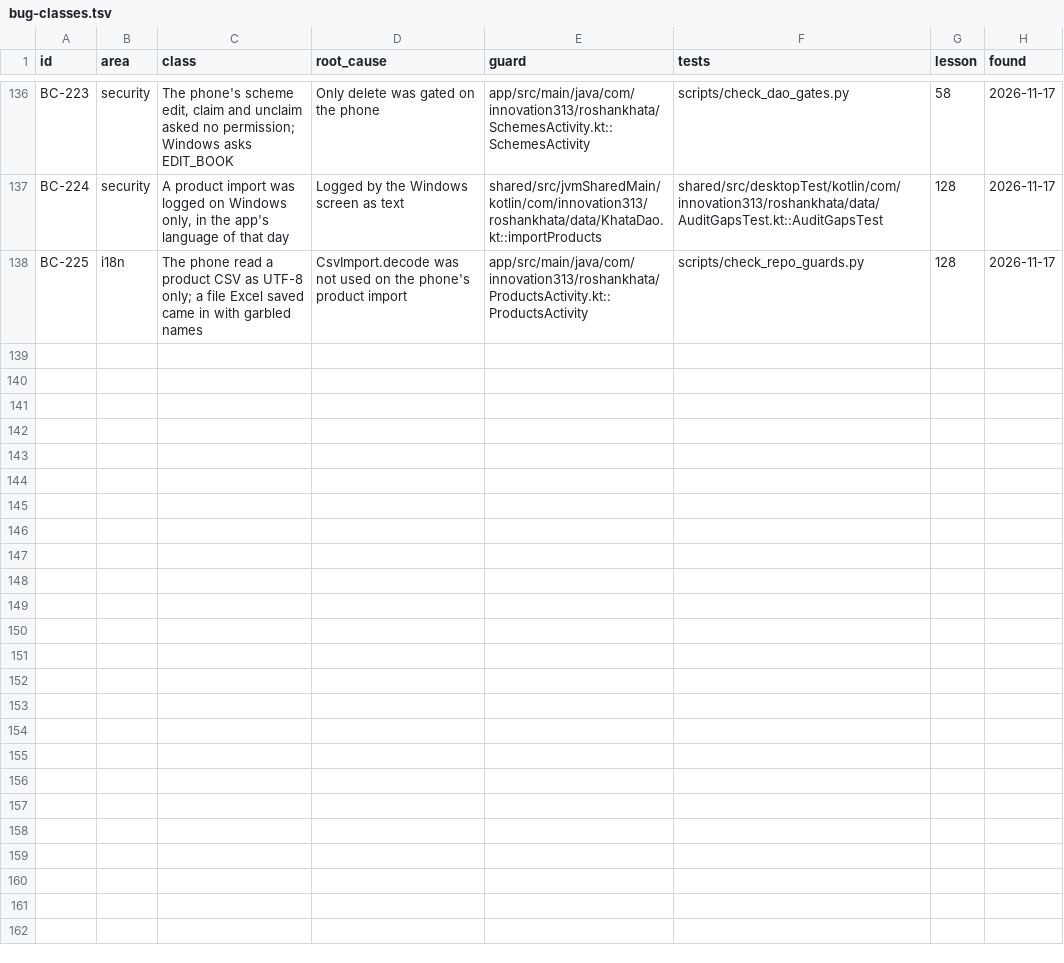
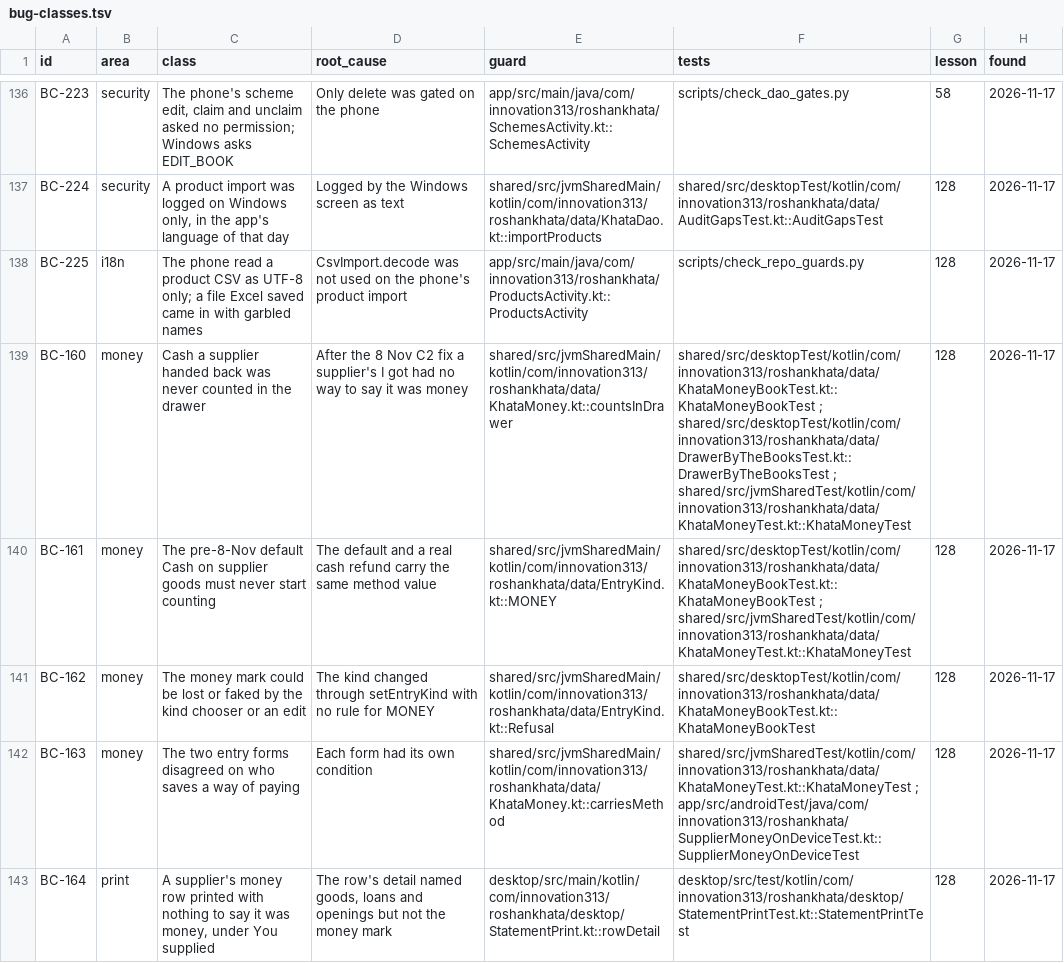
Before and after one commit to aliehtisham052-dotcom/RoshanKhata, a TSV file: docs/bug-classes.tsv, drawn as a sheet; only a part is shown, gaps mark what is left out.

```diff
--- a/docs/bug-classes.tsv
+++ b/docs/bug-classes.tsv
@@ -138 +138,6 @@ BC-224	security	A product import was logged on Windows only, in the app's langua
 BC-225	i18n	The phone read a product CSV as UTF-8 only; a file Excel saved came in with garbled names	CsvImport.decode was not used on the phone's product import	app/src/main/java/com/innovation313/roshankhata/ProductsActivity.kt::ProductsActivity	scripts/check_repo_guards.py	128	2026-11-17
+BC-160	money	Cash a supplier handed back was never counted in the drawer	After the 8 Nov C2 fix a supplier's I got had no way to say it was money	shared/src/jvmSharedMain/kotlin/com/innovation313/roshankhata/data/KhataMoney.kt::countsInDrawer	shared/src/desktopTest/kotlin/com/innovation313/roshankhata/data/KhataMoneyBookTest.kt::KhataMoneyBookTest ; shared/src/desktopTest/kotlin/com/innovation313/roshankhata/data/DrawerByTheBooksTest.kt::DrawerByTheBooksTest ; shared/src/jvmSharedTest/kotlin/com/innovation313/roshankhata/data/KhataMoneyTest.kt::KhataMoneyTest	128	2026-11-17
+BC-161	money	The pre-8-Nov default Cash on supplier goods must never start counting	The default and a real cash refund carry the same method value	shared/src/jvmSharedMain/kotlin/com/innovation313/roshankhata/data/EntryKind.kt::MONEY	shared/src/desktopTest/kotlin/com/innovation313/roshankhata/data/KhataMoneyBookTest.kt::KhataMoneyBookTest ; shared/src/jvmSharedTest/kotlin/com/innovation313/roshankhata/data/KhataMoneyTest.kt::KhataMoneyTest	128	2026-11-17
+BC-162	money	The money mark could be lost or faked by the kind chooser or an edit	The kind changed through setEntryKind with no rule for MONEY	shared/src/jvmSharedMain/kotlin/com/innovation313/roshankhata/data/EntryKind.kt::Refusal	shared/src/desktopTest/kotlin/com/innovation313/roshankhata/data/KhataMoneyBookTest.kt::KhataMoneyBookTest	128	2026-11-17
+BC-163	money	The two entry forms disagreed on who saves a way of paying	Each form had its own condition	shared/src/jvmSharedMain/kotlin/com/innovation313/roshankhata/data/KhataMoney.kt::carriesMethod	shared/src/jvmSharedTest/kotlin/com/innovation313/roshankhata/data/KhataMoneyTest.kt::KhataMoneyTest ; app/src/androidTest/java/com/innovation313/roshankhata/SupplierMoneyOnDeviceTest.kt::SupplierMoneyOnDeviceTest	128	2026-11-17
+BC-164	print	A supplier's money row printed with nothing to say it was money, under You supplied	The row's detail named goods, loans and openings but not the money mark	desktop/src/main/kotlin/com/innovation313/roshankhata/desktop/StatementPrint.kt::rowDetail	desktop/src/test/kotlin/com/innovation313/roshankhata/desktop/StatementPrintTest.kt::StatementPrintTest	128	2026-11-17
```
Also changed, not shown: 4 other files.
